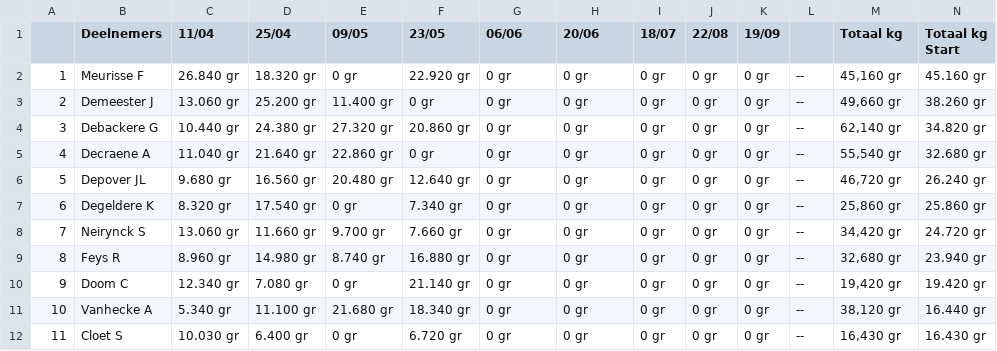
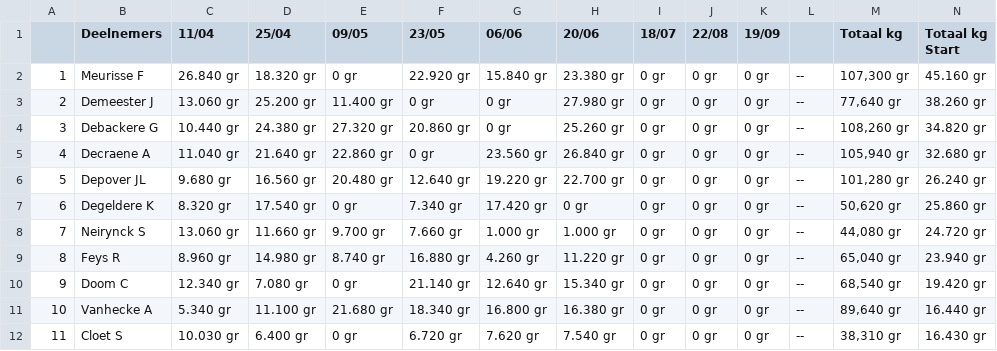
Before and after one commit to hengelsportshort-boop/KVVI, a CSV file: backup-20260613/data/2026/Zaterdagvissers.csv, drawn as a sheet; only a part is shown; the diff covers the shown part only.

```diff
--- a/backup-20260613/data/2026/Zaterdagvissers.csv
+++ b/backup-20260613/data/2026/Zaterdagvissers.csv
@@ -1,12 +1,12 @@
 ;Deelnemers;11/04;25/04;09/05;23/05;06/06;20/06;18/07;22/08;19/09;;Totaal kg;Totaal kg Start
-1;Meurisse F;26.840 gr;18.320 gr;0 gr;22.920 gr;0 gr;0 gr;0 gr;0 gr;0 gr;--;45,160 gr;45.160 gr
-2;Demeester J;13.060 gr;25.200 gr;11.400 gr;0 gr;0 gr;0 gr;0 gr;0 gr;0 gr;--;49,660 gr;38.260 gr
-3;Debackere G;10.440 gr;24.380 gr;27.320 gr;20.860 gr;0 gr;0 gr;0 gr;0 gr;0 gr;--;62,140 gr;34.820 gr
-4;Decraene A;11.040 gr;21.640 gr;22.860 gr;0 gr;0 gr;0 gr;0 gr;0 gr;0 gr;--;55,540 gr;32.680 gr
-5;Depover JL;9.680 gr;16.560 gr;20.480 gr;12.640 gr;0 gr;0 gr;0 gr;0 gr;0 gr;--;46,720 gr;26.240 gr
-6;Degeldere K;8.320 gr;17.540 gr;0 gr;7.340 gr;0 gr;0 gr;0 gr;0 gr;0 gr;--;25,860 gr;25.860 gr
-7;Neirynck S;13.060 gr;11.660 gr;9.700 gr;7.660 gr;0 gr;0 gr;0 gr;0 gr;0 gr;--;34,420 gr;24.720 gr
-8;Feys R;8.960 gr;14.980 gr;8.740 gr;16.880 gr;0 gr;0 gr;0 gr;0 gr;0 gr;--;32,680 gr;23.940 gr
-9;Doom C;12.340 gr;7.080 gr;0 gr;21.140 gr;0 gr;0 gr;0 gr;0 gr;0 gr;--;19,420 gr;19.420 gr
-10;Vanhecke A;5.340 gr;11.100 gr;21.680 gr;18.340 gr;0 gr;0 gr;0 gr;0 gr;0 gr;--;38,120 gr;16.440 gr
-11;Cloet S;10.030 gr;6.400 gr;0 gr;6.720 gr;0 gr;0 gr;0 gr;0 gr;0 gr;--;16,430 gr;16.430 gr
+1;Meurisse F;26.840 gr;18.320 gr;0 gr;22.920 gr;15.840 gr;23.380 gr;0 gr;0 gr;0 gr;--;107,300 gr;45.160 gr
+2;Demeester J;13.060 gr;25.200 gr;11.400 gr;0 gr;0 gr;27.980 gr;0 gr;0 gr;0 gr;--;77,640 gr;38.260 gr
+3;Debackere G;10.440 gr;24.380 gr;27.320 gr;20.860 gr;0 gr;25.260 gr;0 gr;0 gr;0 gr;--;108,260 gr;34.820 gr
+4;Decraene A;11.040 gr;21.640 gr;22.860 gr;0 gr;23.560 gr;26.840 gr;0 gr;0 gr;0 gr;--;105,940 gr;32.680 gr
+5;Depover JL;9.680 gr;16.560 gr;20.480 gr;12.640 gr;19.220 gr;22.700 gr;0 gr;0 gr;0 gr;--;101,280 gr;26.240 gr
+6;Degeldere K;8.320 gr;17.540 gr;0 gr;7.340 gr;17.420 gr;0 gr;0 gr;0 gr;0 gr;--;50,620 gr;25.860 gr
+7;Neirynck S;13.060 gr;11.660 gr;9.700 gr;7.660 gr;1.000 gr;1.000 gr;0 gr;0 gr;0 gr;--;44,080 gr;24.720 gr
+8;Feys R;8.960 gr;14.980 gr;8.740 gr;16.880 gr;4.260 gr;11.220 gr;0 gr;0 gr;0 gr;--;65,040 gr;23.940 gr
+9;Doom C;12.340 gr;7.080 gr;0 gr;21.140 gr;12.640 gr;15.340 gr;0 gr;0 gr;0 gr;--;68,540 gr;19.420 gr
+10;Vanhecke A;5.340 gr;11.100 gr;21.680 gr;18.340 gr;16.800 gr;16.380 gr;0 gr;0 gr;0 gr;--;89,640 gr;16.440 gr
+11;Cloet S;10.030 gr;6.400 gr;0 gr;6.720 gr;7.620 gr;7.540 gr;0 gr;0 gr;0 gr;--;38,310 gr;16.430 gr
```
Also changed, not shown: 27 edited cells elsewhere in this file, backup-20260613/data/2026/Veteranen.csv, public/data/2026/Veteranen.csv, 12 other files.
